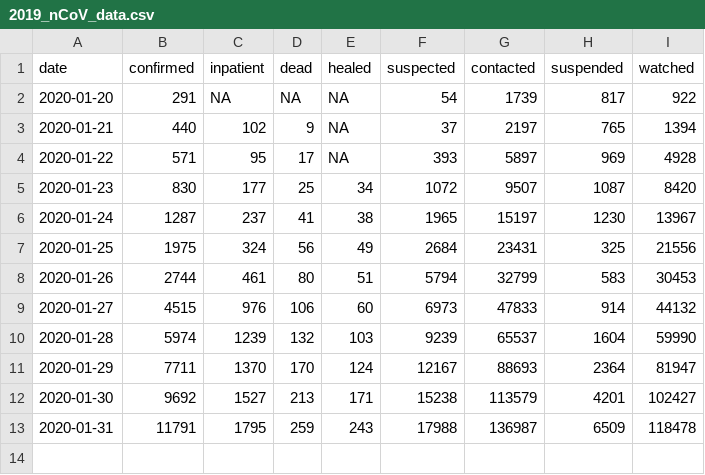
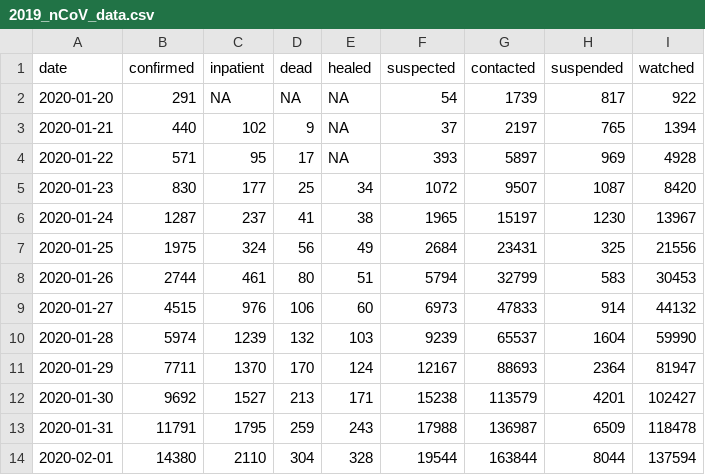
Before and after one commit to wooii/2019-nCoV, a CSV file: 2019_nCoV/2019_nCoV_data.csv, drawn as a sheet.

```diff
--- a/2019_nCoV/2019_nCoV_data.csv
+++ b/2019_nCoV/2019_nCoV_data.csv
@@ -13 +13,2 @@ date,confirmed,inpatient,dead,healed,suspected,contacted,suspended,watched
 2020-01-31,11791,1795,259,243,17988,136987,6509,118478
+2020-02-01,14380,2110,304,328,19544,163844,8044,137594
```
Also changed, not shown: 1 other file.
